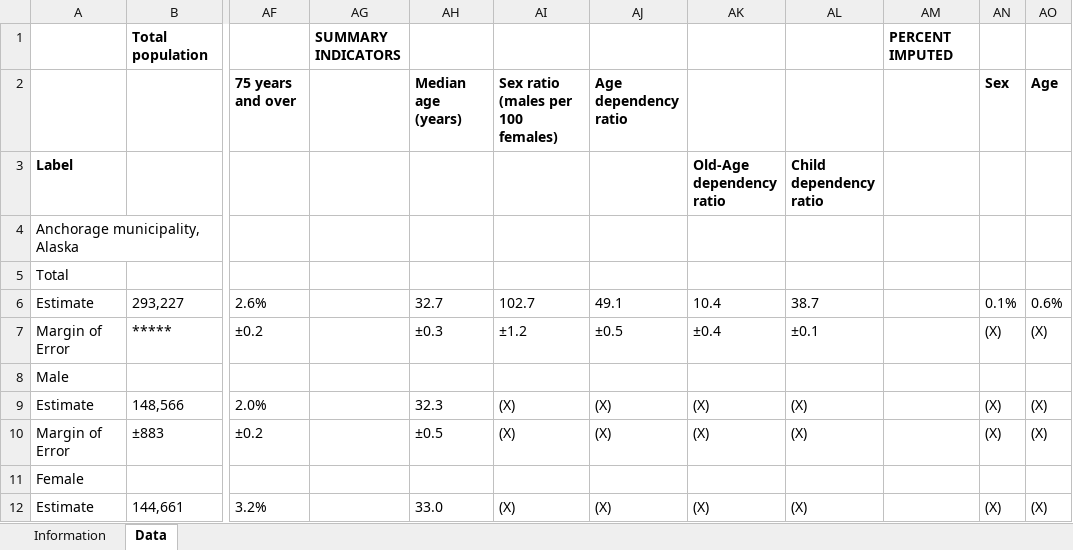
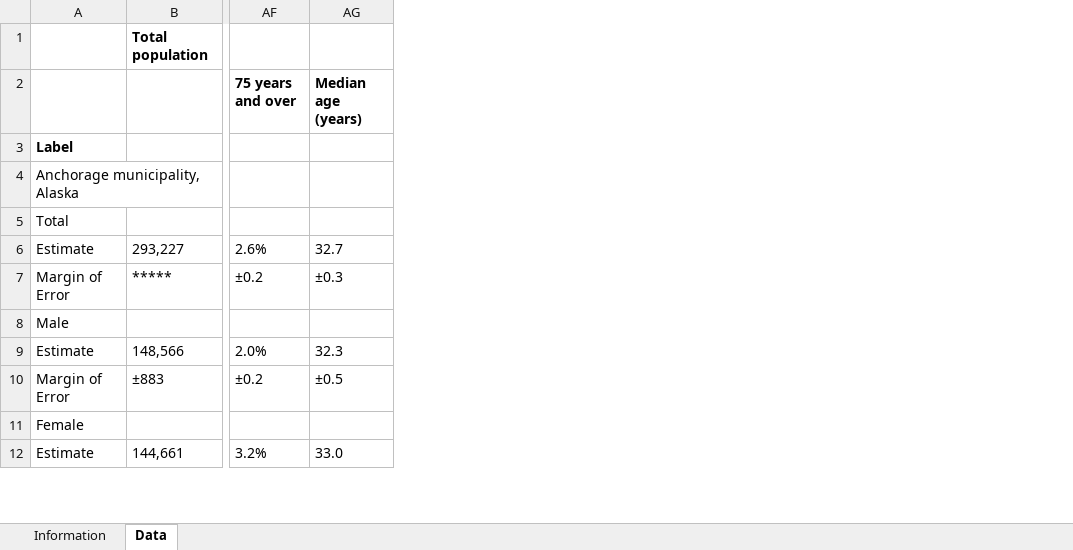
Before and after one commit to BryantKlewer/Housing_Affordability, an Excel workbook: US CENSUS DATA/Age_and_Sex_Data/ACSST1Y2010.S0101-2022-10-09T183745.xlsx, sheet Data, drawn as a sheet; only a part is shown, gaps mark what is left out; values as stored, in another font and other column widths than the file's, no borders; the diff names each change by its address in the sheet, - before the commit and + after, or states it on an @@ line.

```diff
--- a/US CENSUS DATA/Age_and_Sex_Data/ACSST1Y2010.S0101-2022-10-09T183745.xlsx (sheet Data)
+++ b/US CENSUS DATA/Age_and_Sex_Data/ACSST1Y2010.S0101-2022-10-09T183745.xlsx (sheet Data)
-column AG, row 1: SUMMARY INDICATORS
-column AI, rows 2-12: Sex ratio (males per 100 females) |  |  |  | 102.7 | ±1.2 |  | (X) | (X) |  | (X)
-column AJ (Age dependency ratio), rows 6-12: 49.1 | ±0.5 |  | (X) | (X) |  | (X)
-column AK, rows 3-12: Old-Age dependency ratio |  |  | 10.4 | ±0.4 |  | (X) | (X) |  | (X)
-column AL, rows 3-12: Child dependency ratio |  |  | 38.7 | ±0.1 |  | (X) | (X) |  | (X)
-column AM, row 1: PERCENT IMPUTED
-column AN (Sex), rows 6-12: 0.1% | (X) |  | (X) | (X) |  | (X)
-column AO (Age), rows 6-12: 0.6% | (X) |  | (X) | (X) |  | (X)
```
Also changed, not shown: charts or pictures, US CENSUS DATA/Select_Housing_Characteristics/ACSDP1Y2012.DP04-2022-10-09T022738.xlsx, US CENSUS DATA/Select_Population_Characteristics/ACSSPP1Y2010.S0201-2022-10-09T191822.xlsx, 6 other files.
